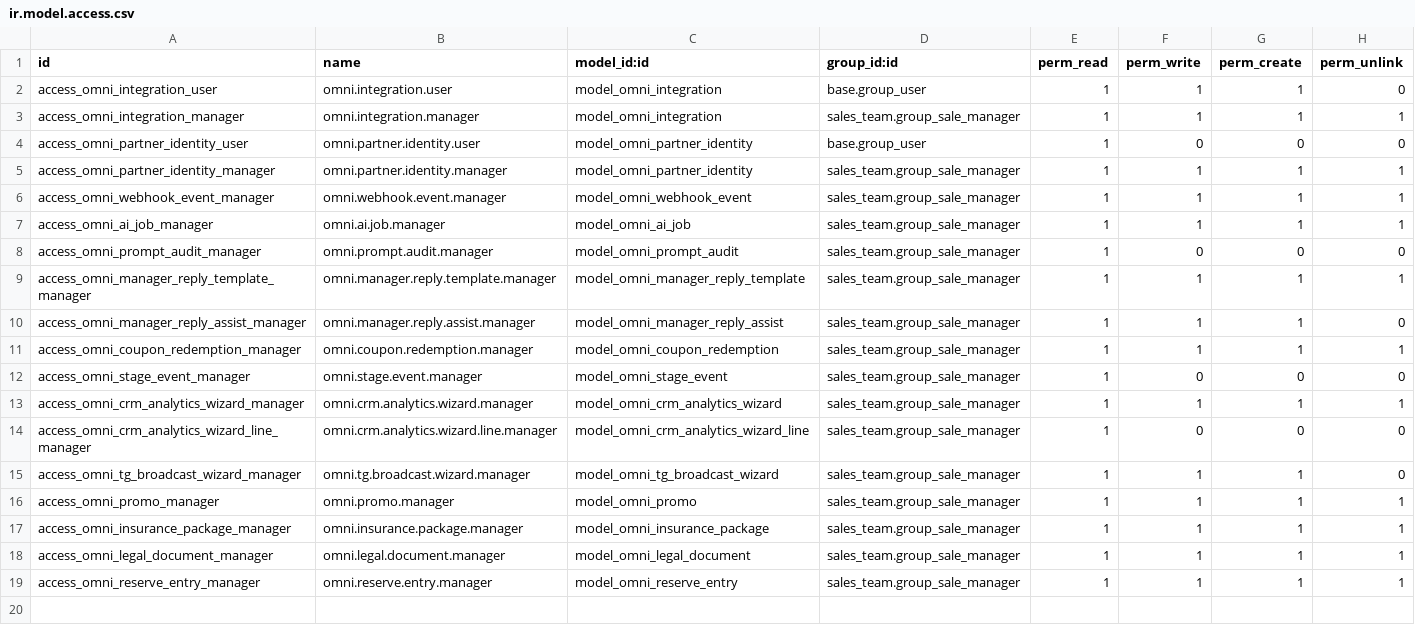
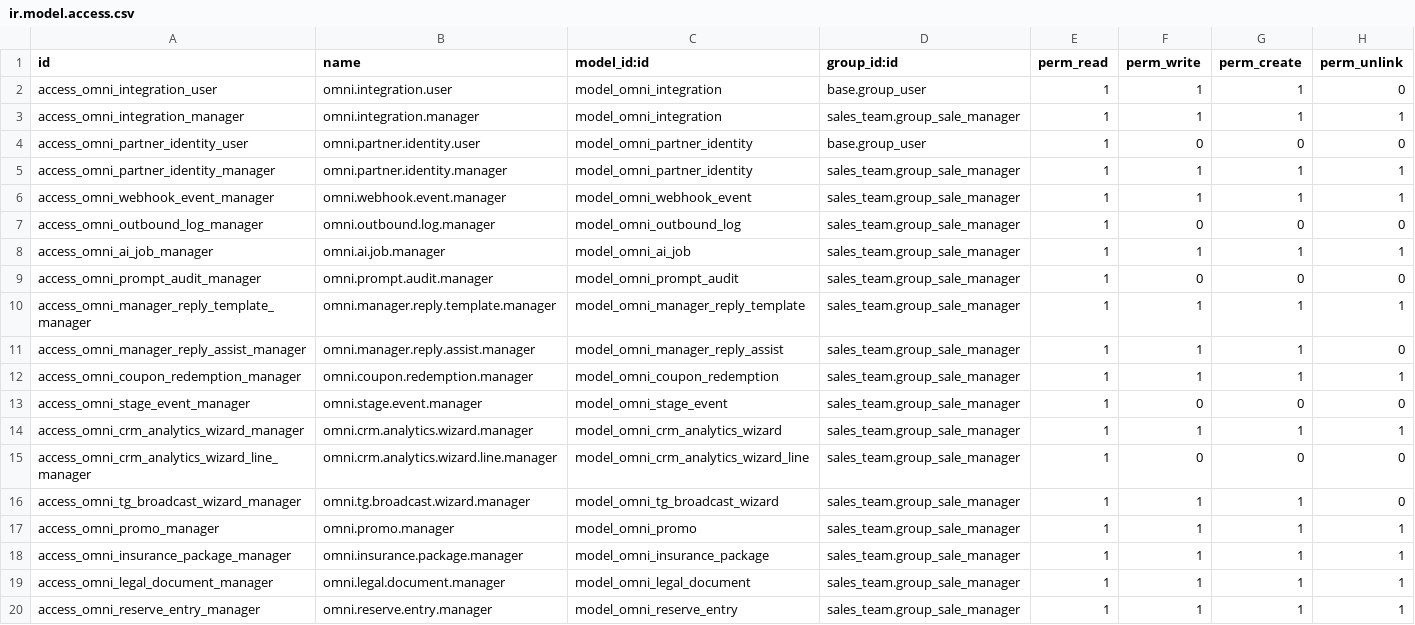
Before and after one commit to VladSh77/omnichannel-bridge, a CSV file: addons/omnichannel_bridge/security/ir.model.access.csv, drawn as a sheet.

Commit message:
feat(wave2): improve livechat identity and outbound observability
Harden livechat UX identity handling and bot labeling, add outbound delivery audit logs, runtime message tagging, and configurable purchase dedup to close next TZ backlog wave items.

```diff
--- a/addons/omnichannel_bridge/security/ir.model.access.csv
+++ b/addons/omnichannel_bridge/security/ir.model.access.csv
@@ -6,2 +6,3 @@ access_omni_partner_identity_manager,omni.partner.identity.manager,model_omni_pa
 access_omni_webhook_event_manager,omni.webhook.event.manager,model_omni_webhook_event,sales_team.group_sale_manager,1,1,1,1
+access_omni_outbound_log_manager,omni.outbound.log.manager,model_omni_outbound_log,sales_team.group_sale_manager,1,0,0,0
 access_omni_ai_job_manager,omni.ai.job.manager,model_omni_ai_job,sales_team.group_sale_manager,1,1,1,1
```
Also changed, not shown: 16 other files.
